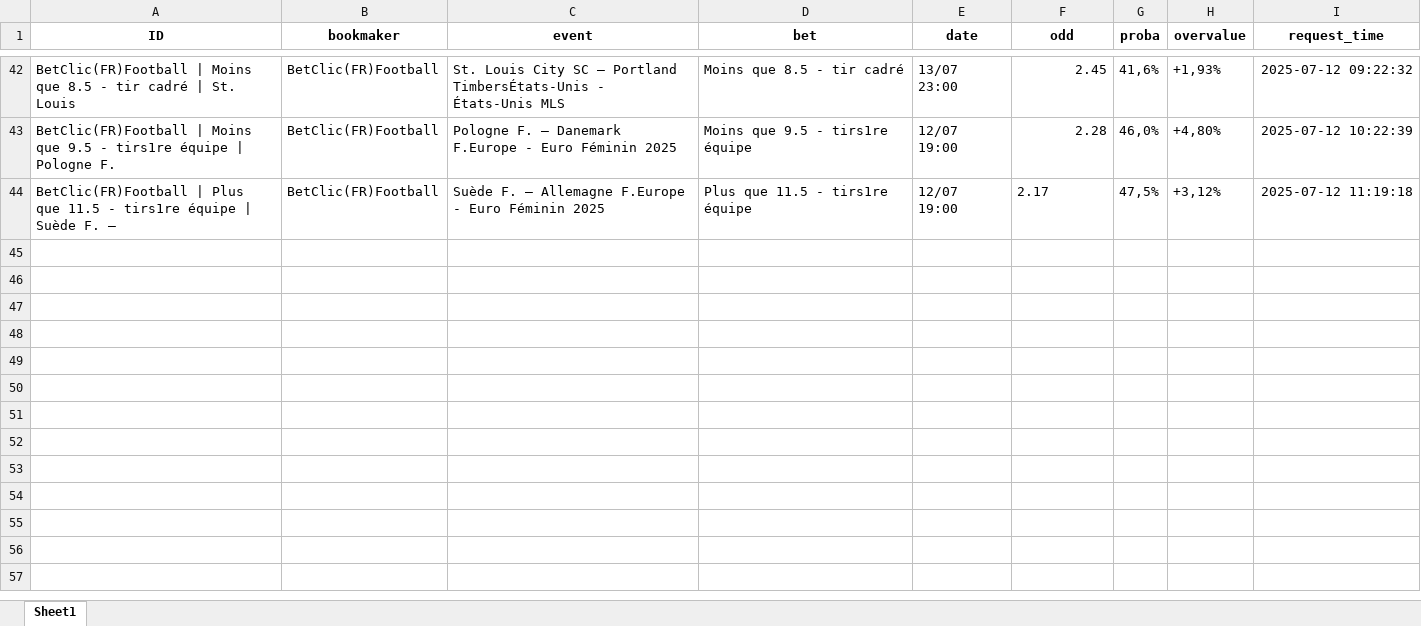
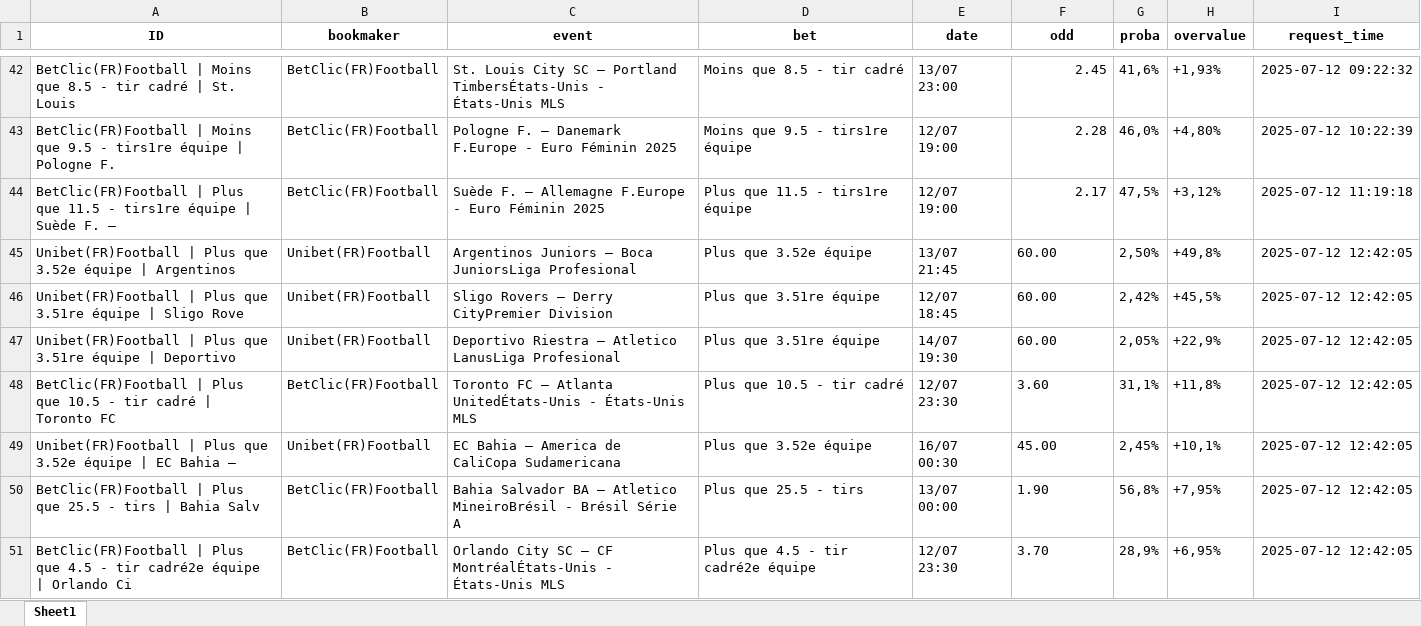
Before and after one commit to mdujardin3007/betting_scrapping, an Excel workbook: data/valuebets_database_2025-07-12.xlsx, sheet Sheet1, drawn as a sheet; only a part is shown, gaps mark what is left out; values as stored, in another font and other column widths than the file's, no borders; the diff names each change by its address in the sheet, - before the commit and + after, or states it on an @@ line.

Commit message:
Mise à jour des données valuebets

```diff
--- a/data/valuebets_database_2025-07-12.xlsx (sheet Sheet1)
+++ b/data/valuebets_database_2025-07-12.xlsx (sheet Sheet1)
-F44 alignment: left
+F44 alignment: right
+row 45: Unibet(FR)Football | Plus que 3.52e équipe | Argentinos | Unibet(FR)Football | Argentinos Juniors – Boca JuniorsLiga Profesional | Plus que 3.52e équipe | 13/07 21:45 | 60.00 | 2,50% | +49,8% | 2025-07-12 12:42:05
+row 46: Unibet(FR)Football | Plus que 3.51re équipe | Sligo Rove | Unibet(FR)Football | Sligo Rovers – Derry CityPremier Division | Plus que 3.51re équipe | 12/07 18:45 | 60.00 | 2,42% | +45,5% | 2025-07-12 12:42:05
+row 47: Unibet(FR)Football | Plus que 3.51re équipe | Deportivo | Unibet(FR)Football | Deportivo Riestra – Atletico LanusLiga Profesional | Plus que 3.51re équipe | 14/07 19:30 | 60.00 | 2,05% | +22,9% | 2025-07-12 12:42:05
+row 48: BetClic(FR)Football | Plus que 10.5 - tir cadré | Toronto FC | BetClic(FR)Football | Toronto FC – Atlanta UnitedÉtats-Unis - États-Unis MLS | Plus que 10.5 - tir cadré | 12/07 23:30 | 3.60 | 31,1% | +11,8% | 2025-07-12 12:42:05
+row 49: Unibet(FR)Football | Plus que 3.52e équipe | EC Bahia – | Unibet(FR)Football | EC Bahia – America de CaliCopa Sudamericana | Plus que 3.52e équipe | 16/07 00:30 | 45.00 | 2,45% | +10,1% | 2025-07-12 12:42:05
+row 50: BetClic(FR)Football | Plus que 25.5 - tirs | Bahia Salv | BetClic(FR)Football | Bahia Salvador BA – Atletico MineiroBrésil - Brésil Série A | Plus que 25.5 - tirs | 13/07 00:00 | 1.90 | 56,8% | +7,95% | 2025-07-12 12:42:05
+row 51: BetClic(FR)Football | Plus que 4.5 - tir cadré2e équipe | Orlando Ci | BetClic(FR)Football | Orlando City SC – CF MontréalÉtats-Unis - États-Unis MLS | Plus que 4.5 - tir cadré2e équipe | 12/07 23:30 | 3.70 | 28,9% | +6,95% | 2025-07-12 12:42:05
```
